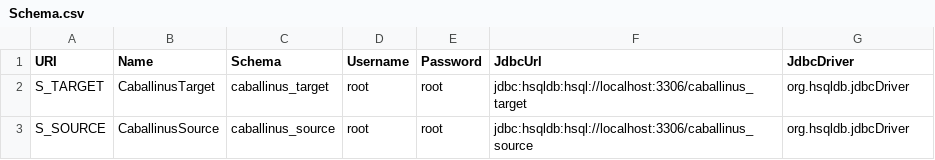
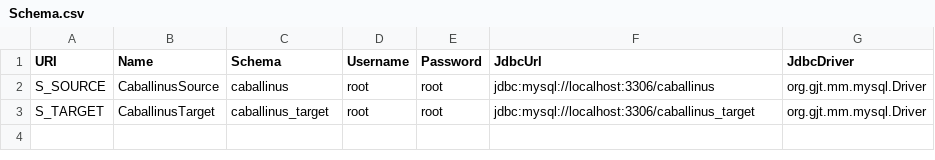
Before and after one commit to antoninkrotky/dirigent, a CSV file: dirigent-test/resources/builderTestFiles/model_7/Schema.csv, drawn as a sheet.

Commit message:
combo box to select model type

```diff
--- a/dirigent-test/resources/builderTestFiles/model_7/Schema.csv
+++ b/dirigent-test/resources/builderTestFiles/model_7/Schema.csv
@@ -1,3 +1,3 @@
 "URI","Name","Schema","Username","Password","JdbcUrl","JdbcDriver"
-"S_TARGET","CaballinusTarget","caballinus_target","root","root","jdbc:hsqldb:hsql://localhost:3306/caballinus_target","org.hsqldb.jdbcDriver"
-"S_SOURCE","CaballinusSource","caballinus_source","root","root","jdbc:hsqldb:hsql://localhost:3306/caballinus_source","org.hsqldb.jdbcDriver"
+"S_SOURCE","CaballinusSource","caballinus","root","root","jdbc:mysql://localhost:3306/caballinus","org.gjt.mm.mysql.Driver"
+"S_TARGET","CaballinusTarget","caballinus_target","root","root","jdbc:mysql://localhost:3306/caballinus_target","org.gjt.mm.mysql.Driver"
```
Also changed, not shown: 5 other files.
